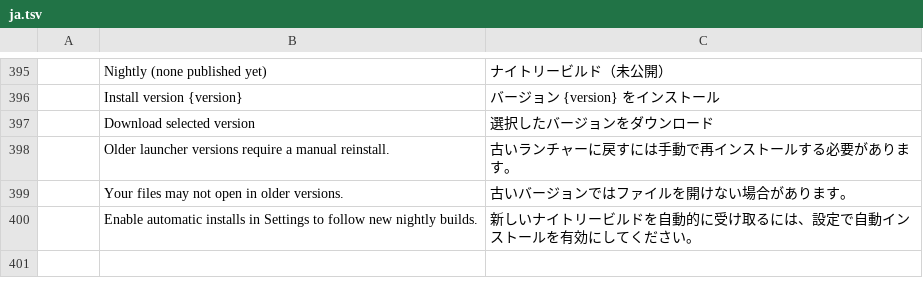
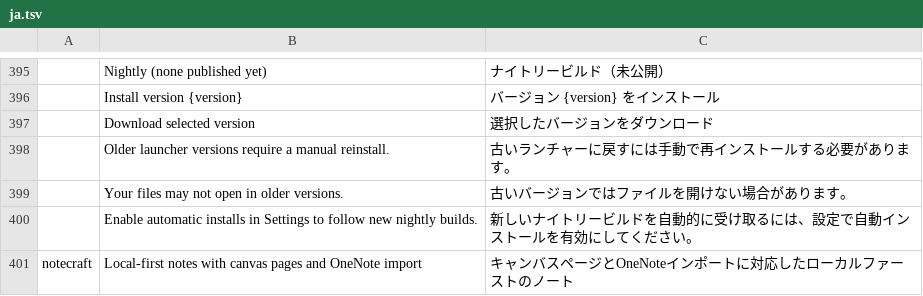
Before and after one commit to mameen/craft-launcher, a TSV file: crates/ui-egui/src/i18n/ja.tsv, drawn as a sheet; only a part is shown, gaps mark what is left out; the diff names each change by its address in the sheet, - before the commit and + after, or states it on an @@ line.

Commit message:
fix(i18n): translate NoteCraft tagline

```diff
--- a/crates/ui-egui/src/i18n/ja.tsv
+++ b/crates/ui-egui/src/i18n/ja.tsv
+row 401: notecraft | Local-first notes with canvas pages and OneNote import | キャンバスページとOneNoteインポートに対応したローカルファーストのノート
```
Also changed, not shown: crates/ui-egui/src/i18n/de.tsv, crates/ui-egui/src/i18n/es.tsv, 7 other files.
